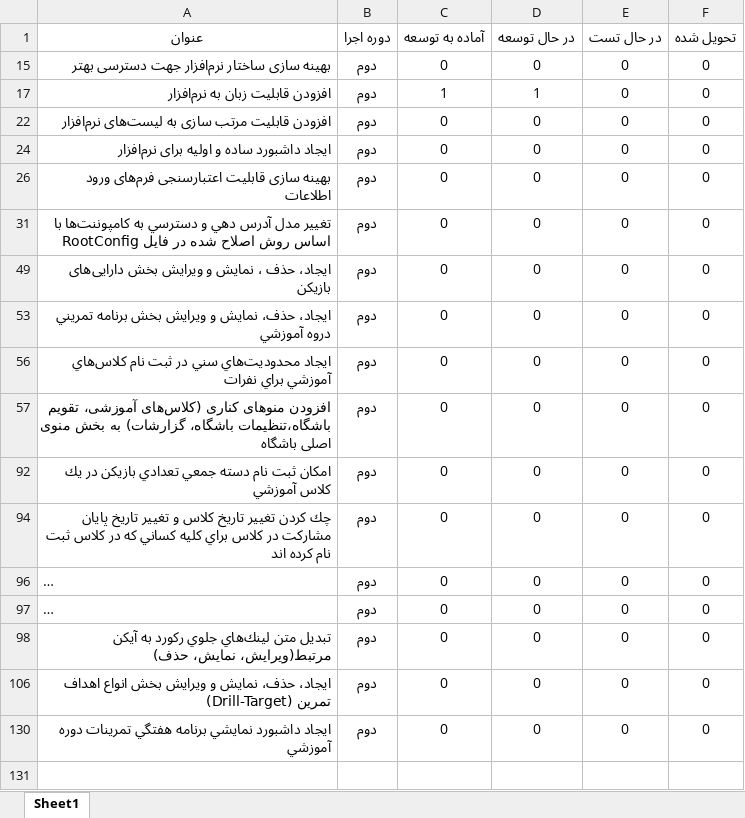
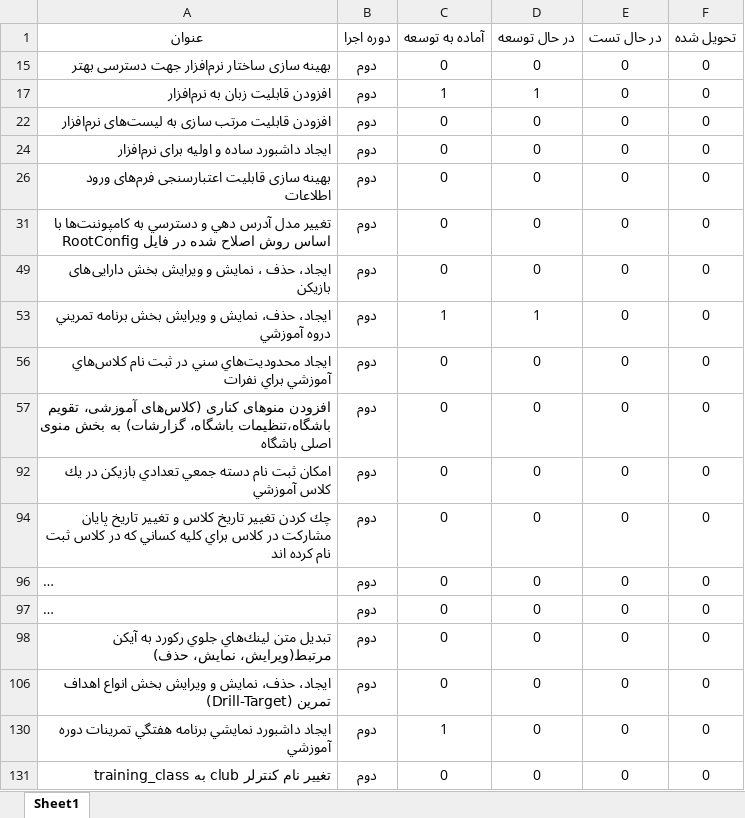
Before and after one commit to javadbayzavi/TalentManagement, an Excel workbook: planning/backlog(AutoRecovered).xlsx, sheet Sheet1, drawn as a sheet; long unchanged cells end in …; values as stored, in another font and other column widths than the file's, no borders; table styles not drawn; the diff names each change by its address in the sheet, - before the commit and + after, or states it on an @@ line.

```diff
--- a/planning/backlog(AutoRecovered).xlsx (sheet Sheet1)
+++ b/planning/backlog(AutoRecovered).xlsx (sheet Sheet1)
-C53 (آماده به توسعه): 0
+C53 (آماده به توسعه): 1
-D53 (در حال توسعه): 0
+D53 (در حال توسعه): 1
-C130 (آماده به توسعه): 0
+C130 (آماده به توسعه): 1
+row 131: تغيير نام كنترلر club به training_class | دوم | 0 | 0 | 0 | 0
```
Also changed, not shown: 2 other files.
